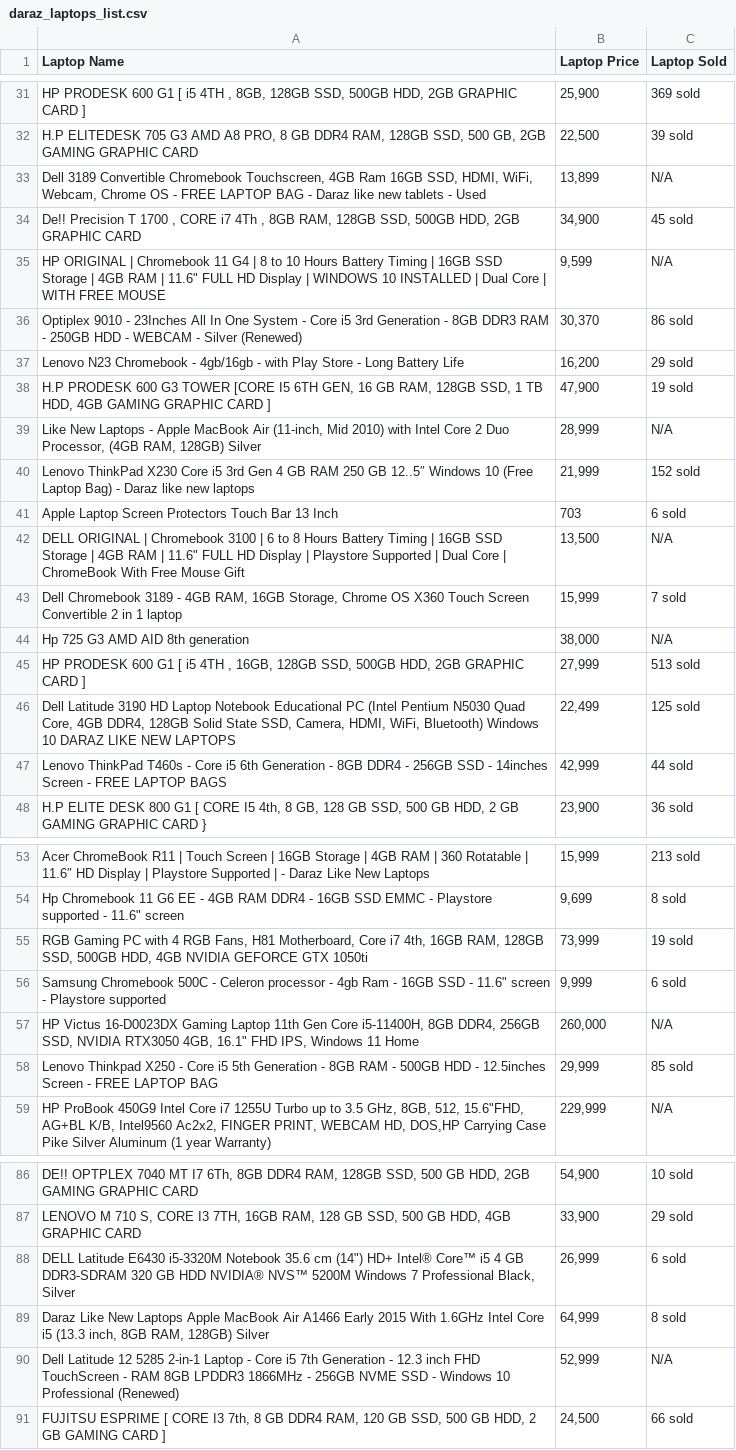
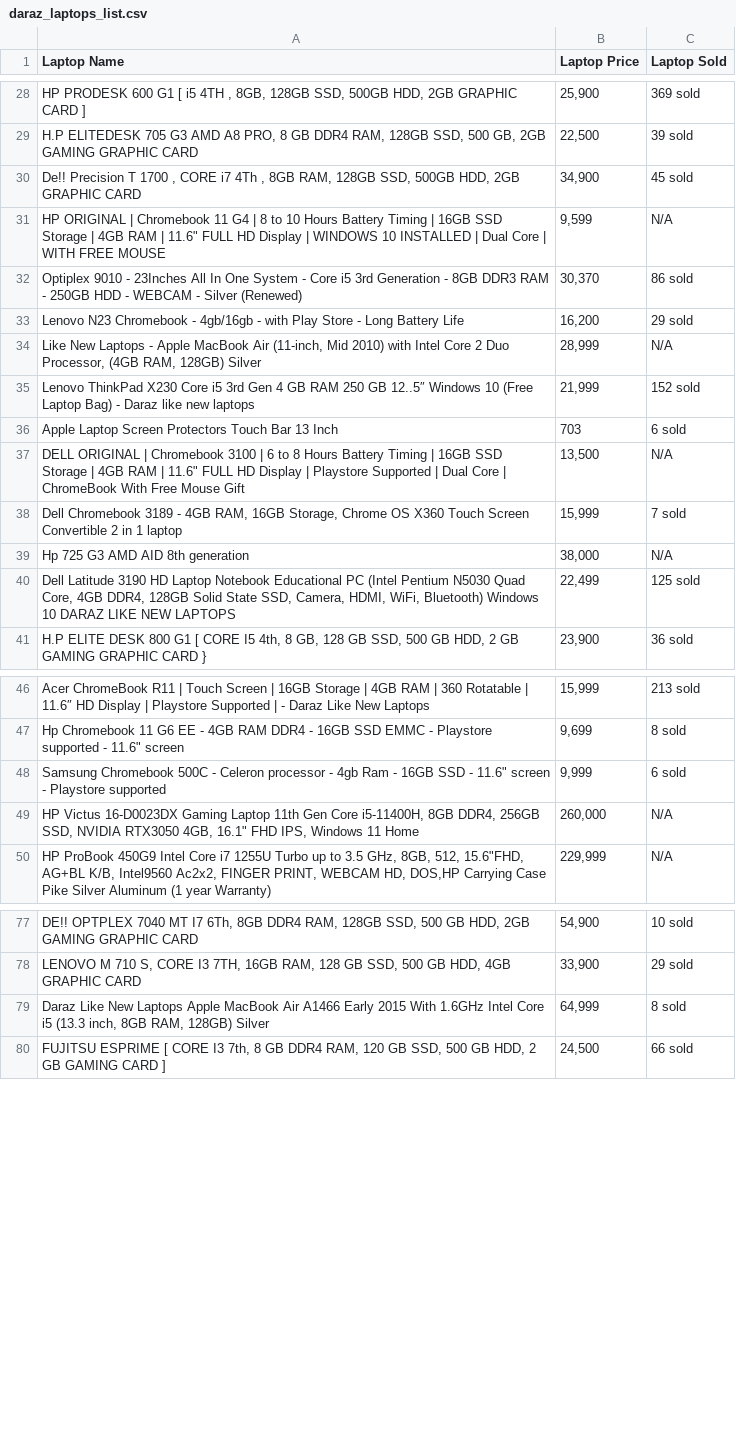
Before and after one commit to KA1823/new-web-scrapping, a CSV file: daraz_laptops_list.csv, drawn as a sheet; only a part is shown, gaps mark what is left out; removed rows and columns are numbered as before the commit, all else as after; the diff covers the shown part only; the diff names each change by its address in the sheet, - before the commit and + after, or states it on an @@ line.

```diff
--- a/daraz_laptops_list.csv
+++ b/daraz_laptops_list.csv
-row 33: Dell 3189 Convertible Chromebook Touchscreen, 4GB Ram 16GB SSD, HDMI, WiFi, Webcam, Chrome OS - FREE LAPTOP BAG - Daraz like new tablets - Used | 13,899 | N/A
-row 38: H.P PRODESK 600 G3 TOWER [CORE I5 6TH GEN, 16 GB RAM, 128GB SSD, 1 TB HDD, 4GB GAMING GRAPHIC CARD ] | 47,900 | 19 sold
-row 45: HP PRODESK 600 G1 [ i5 4TH , 16GB, 128GB SSD, 500GB HDD, 2GB GRAPHIC CARD ] | 27,999 | 513 sold
-row 47: Lenovo ThinkPad T460s - Core i5 6th Generation - 8GB DDR4 - 256GB SSD - 14inches Screen - FREE LAPTOP BAGS | 42,999 | 44 sold
-row 55: RGB Gaming PC with 4 RGB Fans, H81 Motherboard, Core i7 4th, 16GB RAM, 128GB SSD, 500GB HDD, 4GB NVIDIA GEFORCE GTX 1050ti | 73,999 | 19 sold
-row 58: Lenovo Thinkpad X250 - Core i5 5th Generation - 8GB RAM - 500GB HDD - 12.5inches Screen - FREE LAPTOP BAG | 29,999 | 85 sold
-row 88: DELL Latitude E6430 i5-3320M Notebook 35.6 cm (14") HD+ Intel® Core™ i5 4 GB DDR3-SDRAM 320 GB HDD NVIDIA® NVS™ 5200M Windows 7 Professional Black, Silver | 26,999 | 6 sold
-row 90: Dell Latitude 12 5285 2-in-1 Laptop - Core i5 7th Generation - 12.3 inch FHD TouchScreen - RAM 8GB LPDDR3 1866MHz - 256GB NVME SSD - Windows 10 Professional (Renewed) | 52,999 | N/A
```
Also changed, not shown: 14 added rows and 6 removed rows elsewhere in this file.
